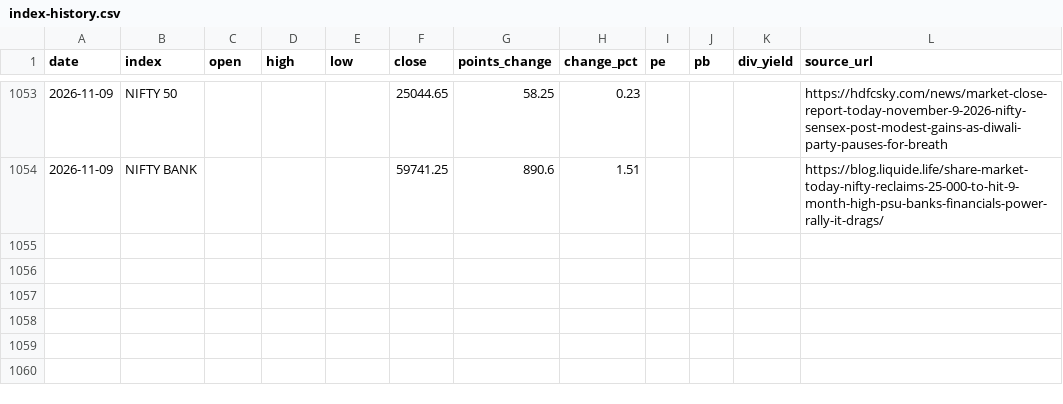
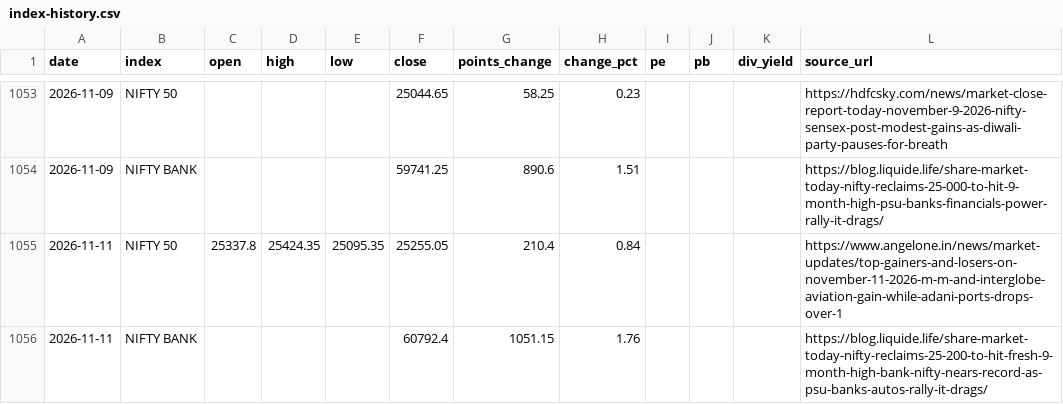
Before and after one commit to shrianshjena/Dhariwal-Daily-Capital-Markets-Report, a CSV file: data/index-history.csv, drawn as a sheet; only a part is shown, gaps mark what is left out.

```diff
--- a/data/index-history.csv
+++ b/data/index-history.csv
@@ -1054 +1054,3 @@ date,index,open,high,low,close,points_change,change_pct,pe,pb,div_yield,source_u
 2026-11-09,NIFTY BANK,,,,59741.25,890.6,1.51,,,,https://blog.liquide.life/share-market-today-nifty-reclaims-25-000-to-hit-9-month-high-psu-banks-financials-power-rally-it-drags/
+2026-11-11,NIFTY 50,25337.8,25424.35,25095.35,25255.05,210.4,0.84,,,,https://www.angelone.in/news/market-updates/top-gainers-and-losers-on-november-11-2026-m-m-and-interglobe-aviation-gain-while-adani-ports-drops-over-1
+2026-11-11,NIFTY BANK,,,,60792.4,1051.15,1.76,,,,https://blog.liquide.life/share-market-today-nifty-reclaims-25-200-to-hit-fresh-9-month-high-bank-nifty-nears-record-as-psu-banks-autos-rally-it-drags/
```
Also changed, not shown: data/ibja-rates.csv, 11 other files.
